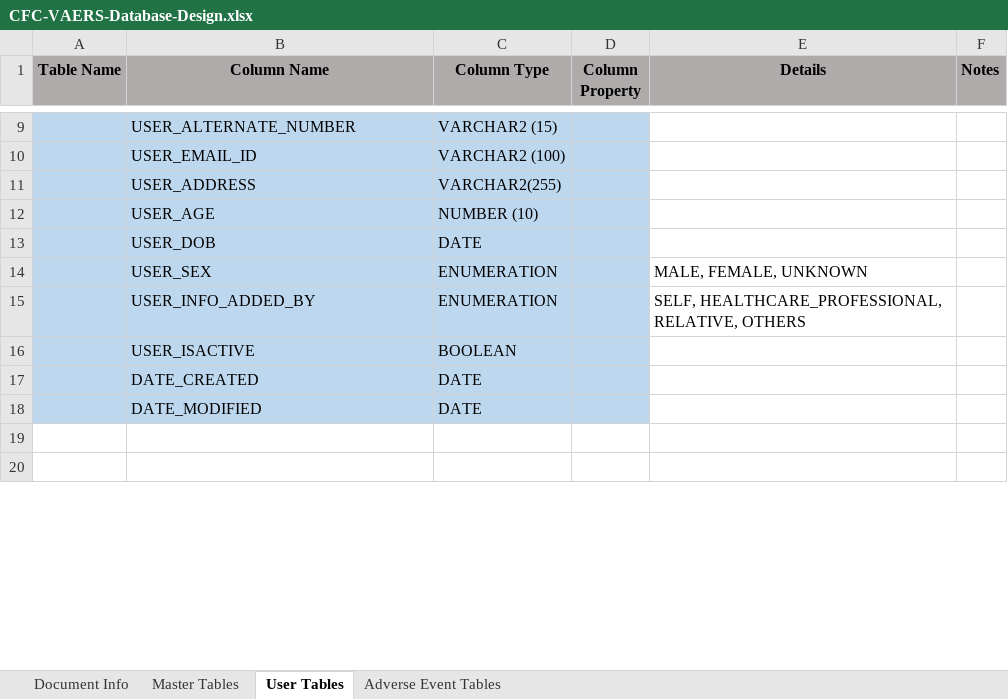
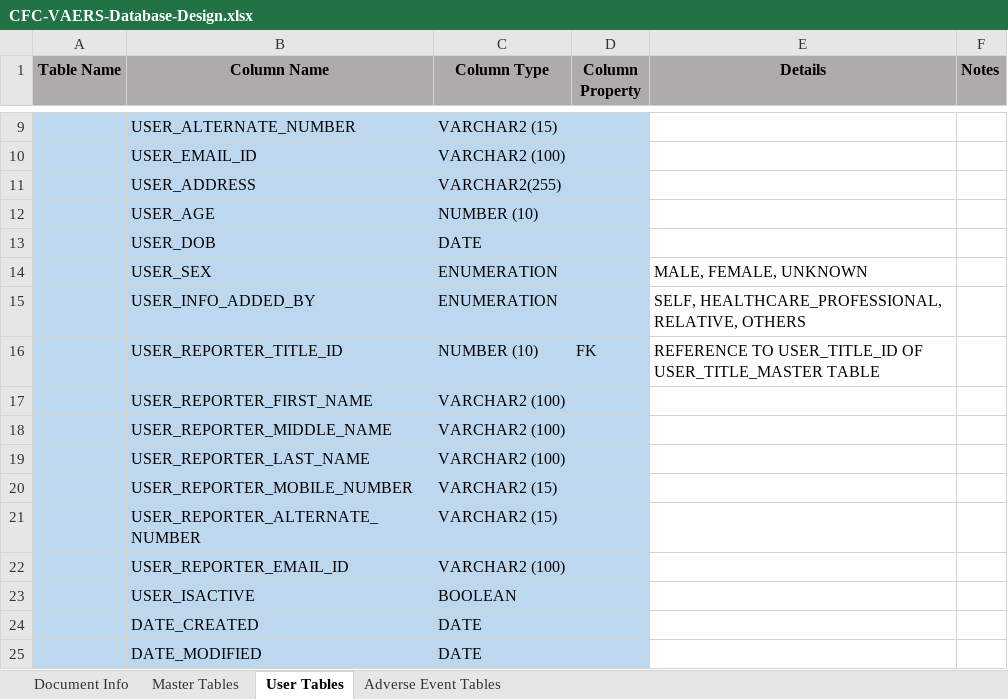
Before and after one commit to AghaZafeer/CFC, an Excel workbook: Documents/CFC-VAERS-Database-Design.xlsx, sheet User Tables, drawn as a sheet; only a part is shown, gaps mark what is left out; the shorter side is filled out with more unchanged rows; values as stored, in another font and other column widths than the file's, no borders; the diff covers the shown part only; the diff names each change by its address in the sheet, - before the commit and + after, or states it on an @@ line.

```diff
--- a/Documents/CFC-VAERS-Database-Design.xlsx (sheet User Tables)
+++ b/Documents/CFC-VAERS-Database-Design.xlsx (sheet User Tables)
+row 16:  | USER_REPORTER_TITLE_ID | NUMBER (10) | FK | REFERENCE TO USER_TITLE_ID OF USER_TITLE_MASTER TABLE
+row 17:  | USER_REPORTER_FIRST_NAME | VARCHAR2 (100)
+row 18:  | USER_REPORTER_MIDDLE_NAME | VARCHAR2 (100)
+row 19:  | USER_REPORTER_LAST_NAME | VARCHAR2 (100)
+row 20:  | USER_REPORTER_MOBILE_NUMBER | VARCHAR2 (15)
+row 21:  | USER_REPORTER_ALTERNATE_NUMBER | VARCHAR2 (15)
+row 22:  | USER_REPORTER_EMAIL_ID | VARCHAR2 (100)
```
Also changed, not shown: 12 added rows and merged cells elsewhere in this sheet, sheet Master Tables.
